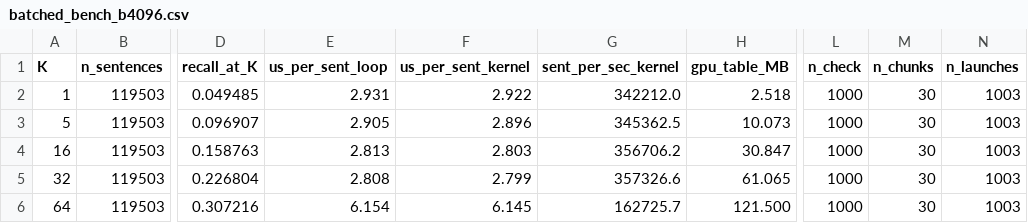
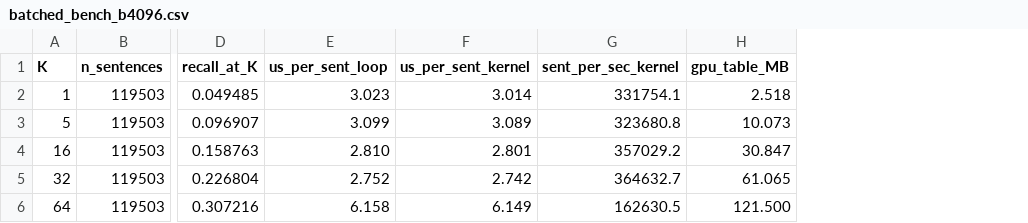
Before and after one commit to Comp-Panini/cushr, a CSV file: cushr_gpu/batched_bench_b4096.csv, drawn as a sheet; only a part is shown, gaps mark what is left out; the diff names each change by its address in the sheet, - before the commit and + after, or states it on an @@ line.

```diff
--- a/cushr_gpu/batched_bench_b4096.csv
+++ b/cushr_gpu/batched_bench_b4096.csv
-column L (n_check), rows 2-6: all 1000
-column M (n_chunks), rows 2-6: all 30
-column N (n_launches), rows 2-6: all 1003
-E2 (us_per_sent_loop): 2.931
+E2 (us_per_sent_loop): 3.023
-F2 (us_per_sent_kernel): 2.922
+F2 (us_per_sent_kernel): 3.014
-G2 (sent_per_sec_kernel): 342212.0
+G2 (sent_per_sec_kernel): 331754.1
-E3 (us_per_sent_loop): 2.905
+E3 (us_per_sent_loop): 3.099
-F3 (us_per_sent_kernel): 2.896
+F3 (us_per_sent_kernel): 3.089
-G3 (sent_per_sec_kernel): 345362.5
+G3 (sent_per_sec_kernel): 323680.8
-E4 (us_per_sent_loop): 2.813
+E4 (us_per_sent_loop): 2.810
-F4 (us_per_sent_kernel): 2.803
+F4 (us_per_sent_kernel): 2.801
-G4 (sent_per_sec_kernel): 356706.2
+G4 (sent_per_sec_kernel): 357029.2
-E5 (us_per_sent_loop): 2.808
+E5 (us_per_sent_loop): 2.752
-F5 (us_per_sent_kernel): 2.799
+F5 (us_per_sent_kernel): 2.742
-G5 (sent_per_sec_kernel): 357326.6
+G5 (sent_per_sec_kernel): 364632.7
-E6 (us_per_sent_loop): 6.154
+E6 (us_per_sent_loop): 6.158
-F6 (us_per_sent_kernel): 6.145
+F6 (us_per_sent_kernel): 6.149
-G6 (sent_per_sec_kernel): 162725.7
+G6 (sent_per_sec_kernel): 162630.5
```
Also changed, not shown: cushr_gpu/batched_bench.csv, cushr_gpu/batched_bench_b1024.csv, 5 other files.
